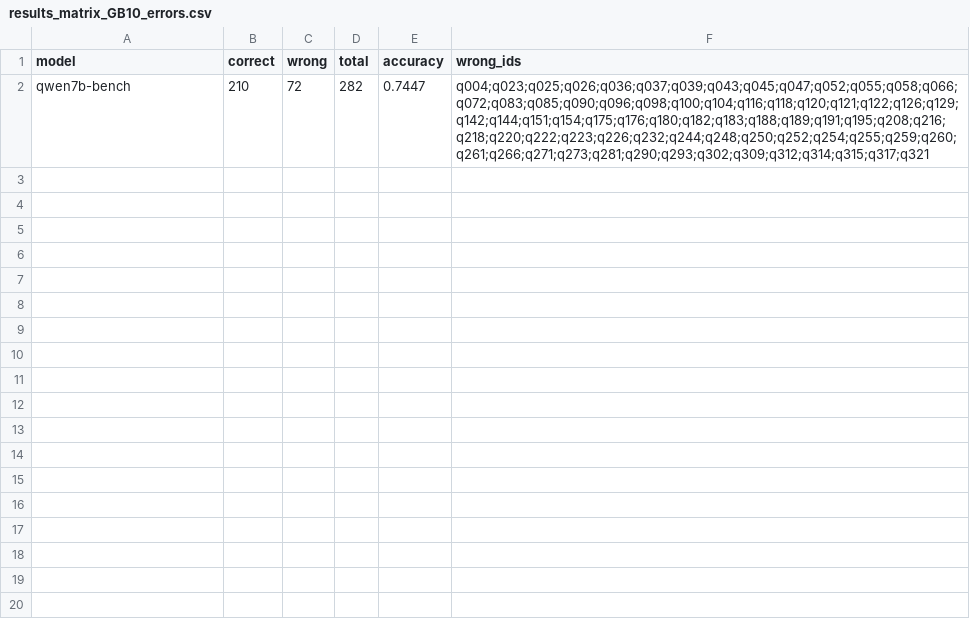
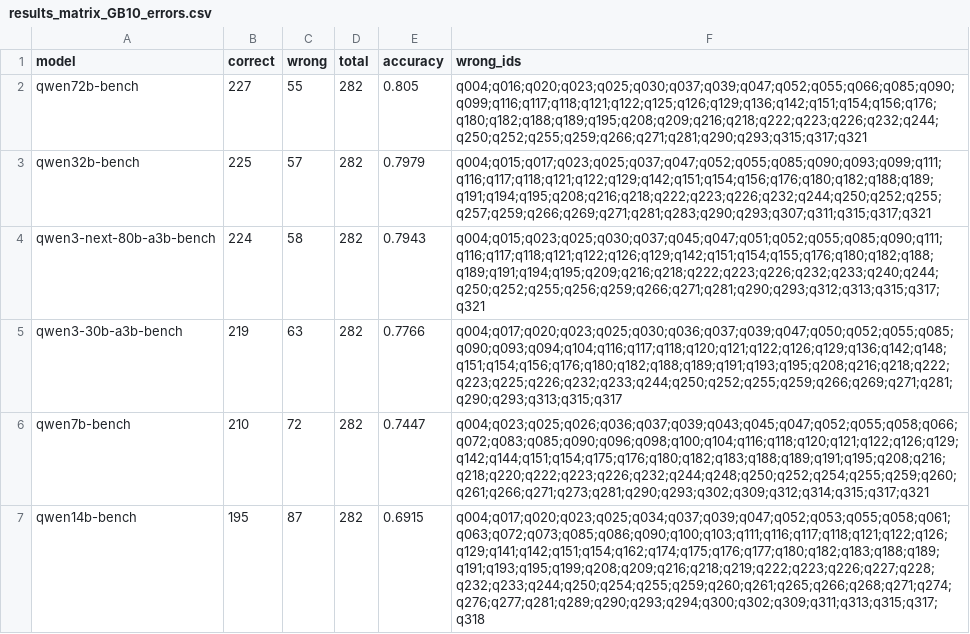
Before and after one commit to matteso1/KohakuRAG_UI, a CSV file: artifacts/results_matrix_GB10_errors.csv, drawn as a sheet; the diff names each change by its address in the sheet, - before the commit and + after, or states it on an @@ line.

```diff
--- a/artifacts/results_matrix_GB10_errors.csv
+++ b/artifacts/results_matrix_GB10_errors.csv
+row 2: qwen72b-bench | 227 | 55 | 282 | 0.805 | q004;q016;q020;q023;q025;q030;q037;q039;q047;q052;q055;q066;q085;q090;q099;q116;q117;q118;q121;q122;q125;q126;q129;q136;q142;q151;q154;q156;q176;q180;q182;q188;q189;q195;q208;q209;q216;q218;q222;q223;q226;q232;q244;q250;q252;q255;q259;q266;q271;q281;q290;q293;q315;q317;q321
+row 3: qwen32b-bench | 225 | 57 | 282 | 0.7979 | q004;q015;q017;q023;q025;q037;q047;q052;q055;q085;q090;q093;q099;q111;q116;q117;q118;q121;q122;q129;q142;q151;q154;q156;q176;q180;q182;q188;q189;q191;q194;q195;q208;q216;q218;q222;q223;q226;q232;q244;q250;q252;q255;q257;q259;q266;q269;q271;q281;q283;q290;q293;q307;q311;q315;q317;q321
+row 4: qwen3-next-80b-a3b-bench | 224 | 58 | 282 | 0.7943 | q004;q015;q023;q025;q030;q037;q045;q047;q051;q052;q055;q085;q090;q111;q116;q117;q118;q121;q122;q126;q129;q142;q151;q154;q155;q176;q180;q182;q188;q189;q191;q194;q195;q209;q216;q218;q222;q223;q226;q232;q233;q240;q244;q250;q252;q255;q256;q259;q266;q271;q281;q290;q293;q312;q313;q315;q317;q321
+row 5: qwen3-30b-a3b-bench | 219 | 63 | 282 | 0.7766 | q004;q017;q020;q023;q025;q030;q036;q037;q039;q047;q050;q052;q055;q085;q090;q093;q094;q104;q116;q117;q118;q120;q121;q122;q126;q129;q136;q142;q148;q151;q154;q156;q176;q180;q182;q188;q189;q191;q193;q195;q208;q216;q218;q222;q223;q225;q226;q232;q233;q244;q250;q252;q255;q259;q266;q269;q271;q281;q290;q293;q313;q315;q317
+row 7: qwen14b-bench | 195 | 87 | 282 | 0.6915 | q004;q017;q020;q023;q025;q034;q037;q039;q047;q052;q053;q055;q058;q061;q063;q072;q073;q085;q086;q090;q100;q103;q111;q116;q117;q118;q121;q122;q126;q129;q141;q142;q151;q154;q162;q174;q175;q176;q177;q180;q182;q183;q188;q189;q191;q193;q195;q199;q208;q209;q216;q218;q219;q222;q223;q226;q227;q228;q232;q233;q244;q250;q254;q255;q259;q260;q261;q265;q266;q268;q271;q274;q276;q277;q281;q289;q290;q293;q294;q300;q302;q309;q311;q313;q315;q317;q318
```
Also changed, not shown: 25 other files.
